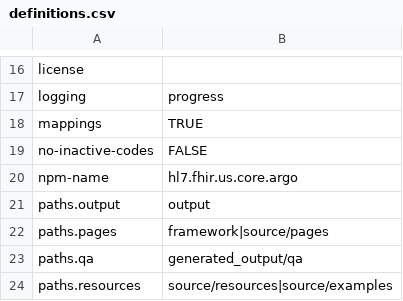
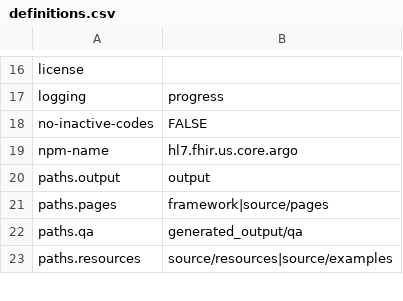
Before and after one commit to HL7/US-Core, a CSV file: definitions.csv, drawn as a sheet; only a part is shown, gaps mark what is left out; the diff names each change by its address in the sheet, - before the commit and + after, or states it on an @@ line.

```diff
--- a/definitions.csv
+++ b/definitions.csv
-row 18: mappings | TRUE
```
Also changed, not shown: 11 other files.
